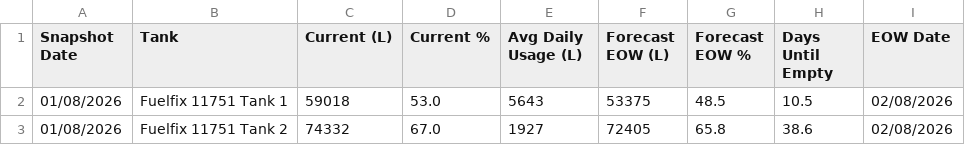
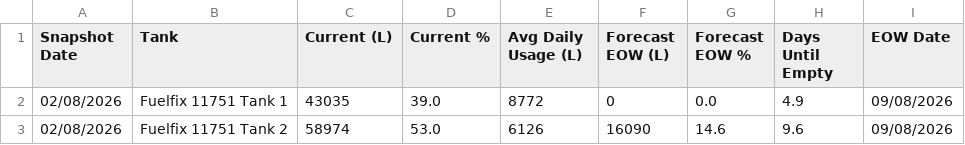
Before and after one commit to neil-noble/NMG, a CSV file: data/forecast.csv, drawn as a sheet.

```diff
--- a/data/forecast.csv
+++ b/data/forecast.csv
@@ -1,3 +1,3 @@
 Snapshot Date,Tank,Current (L),Current %,Avg Daily Usage (L),Forecast EOW (L),Forecast EOW %,Days Until Empty,EOW Date
-01/08/2026,Fuelfix 11751 Tank 1,59018,53.0,5643,53375,48.5,10.5,02/08/2026
-01/08/2026,Fuelfix 11751 Tank 2,74332,67.0,1927,72405,65.8,38.6,02/08/2026
+02/08/2026,Fuelfix 11751 Tank 1,43035,39.0,8772,0,0.0,4.9,09/08/2026
+02/08/2026,Fuelfix 11751 Tank 2,58974,53.0,6126,16090,14.6,9.6,09/08/2026
```
Also changed, not shown: data/mom_comparison.csv, data/tank_levels.csv, 1 other file.
